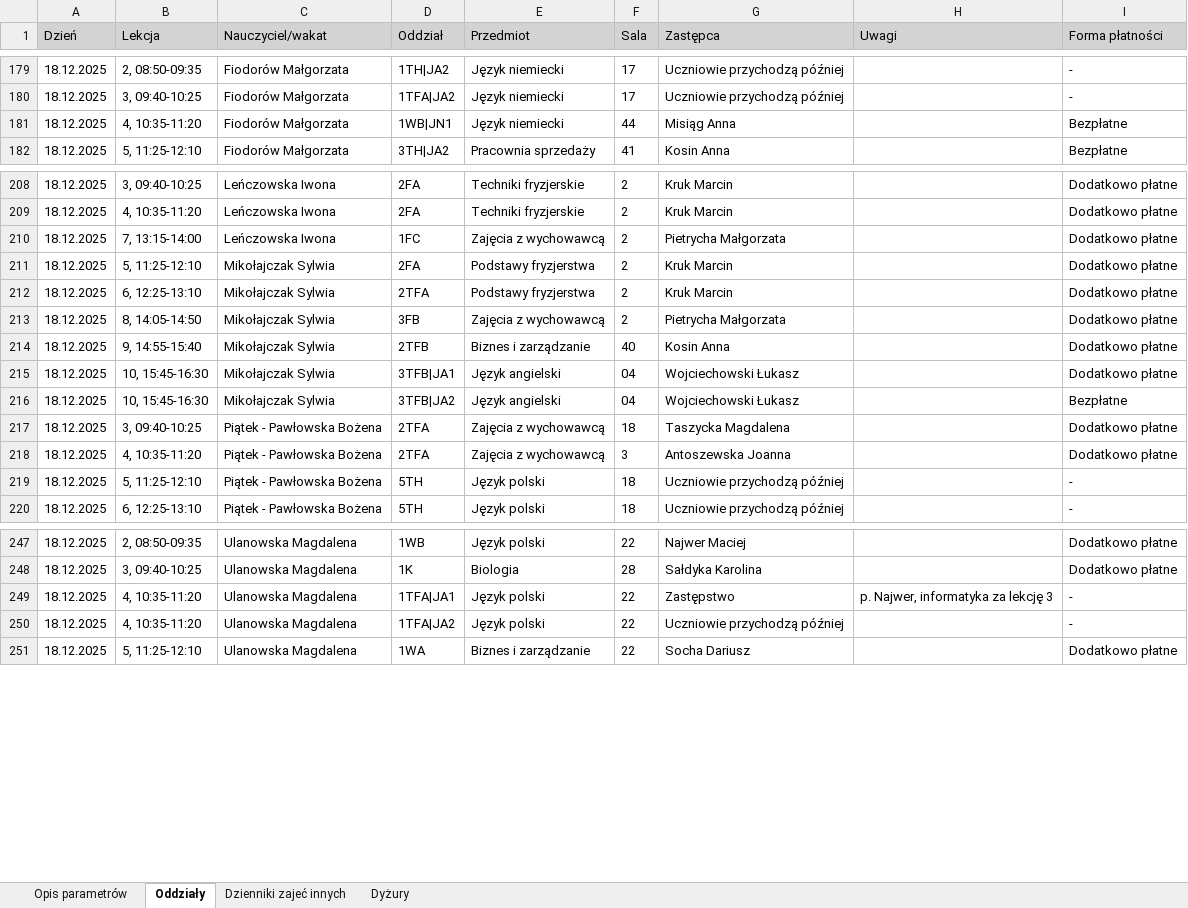
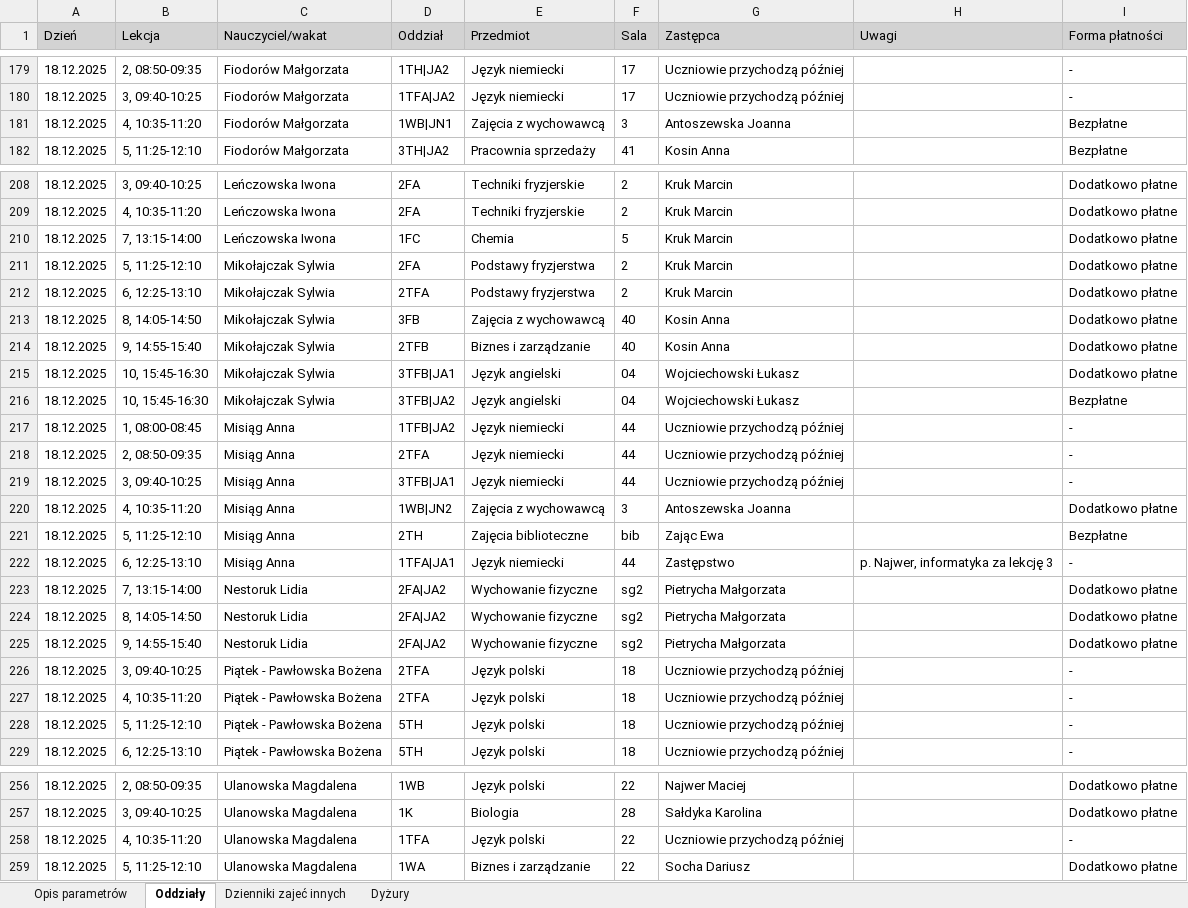
Before and after one commit to adeodatus11/zastepstwa, an Excel workbook: zastepstwa.xlsx, sheet Oddziały, drawn as a sheet; only a part is shown, gaps mark what is left out; values as stored, in another font and other column widths than the file's, no borders; removed rows and columns are numbered as before the commit, all else as after; the diff names each change by its address in the sheet, - before the commit and + after, or states it on an @@ line.

```diff
--- a/zastepstwa.xlsx (sheet Oddziały)
+++ b/zastepstwa.xlsx (sheet Oddziały)
-E181 (Przedmiot): Język niemiecki
+E181 (Przedmiot): Zajęcia z wychowawcą
-F181 (Sala): 44
+F181 (Sala): 3
-G181 (Zastępca): Misiąg Anna
+G181 (Zastępca): Antoszewska Joanna
-E210 (Przedmiot): Zajęcia z wychowawcą
+E210 (Przedmiot): Chemia
-F210 (Sala): 2
+F210 (Sala): 5
-G210 (Zastępca): Pietrycha Małgorzata
+G210 (Zastępca): Kruk Marcin
-F213 (Sala): 2
+F213 (Sala): 40
-G213 (Zastępca): Pietrycha Małgorzata
+G213 (Zastępca): Kosin Anna
+row 217: 18.12.2025 | 1, 08:00-08:45 | Misiąg Anna | 1TFB|JA2 | Język niemiecki | 44 | Uczniowie przychodzą później |  | -
+row 218: 18.12.2025 | 2, 08:50-09:35 | Misiąg Anna | 2TFA | Język niemiecki | 44 | Uczniowie przychodzą później |  | -
+row 219: 18.12.2025 | 3, 09:40-10:25 | Misiąg Anna | 3TFB|JA1 | Język niemiecki | 44 | Uczniowie przychodzą później |  | -
+row 220: 18.12.2025 | 4, 10:35-11:20 | Misiąg Anna | 1WB|JN2 | Zajęcia z wychowawcą | 3 | Antoszewska Joanna |  | Dodatkowo płatne
+row 221: 18.12.2025 | 5, 11:25-12:10 | Misiąg Anna | 2TH | Zajęcia biblioteczne | bib | Zając Ewa |  | Bezpłatne
+row 222: 18.12.2025 | 6, 12:25-13:10 | Misiąg Anna | 1TFA|JA1 | Język niemiecki | 44 | Zastępstwo | p. Najwer, informatyka za lekcję 3 | -
+row 223: 18.12.2025 | 7, 13:15-14:00 | Nestoruk Lidia | 2FA|JA2 | Wychowanie fizyczne | sg2 | Pietrycha Małgorzata |  | Dodatkowo płatne
+row 224: 18.12.2025 | 8, 14:05-14:50 | Nestoruk Lidia | 2FA|JA2 | Wychowanie fizyczne | sg2 | Pietrycha Małgorzata |  | Dodatkowo płatne
+row 225: 18.12.2025 | 9, 14:55-15:40 | Nestoruk Lidia | 2FA|JA2 | Wychowanie fizyczne | sg2 | Pietrycha Małgorzata |  | Dodatkowo płatne
-E226:E227 (Przedmiot): Zajęcia z wychowawcą
+E226:E227 (Przedmiot): Język polski
-G226 (Zastępca): Taszycka Magdalena
+G226 (Zastępca): Uczniowie przychodzą później
-I226:I227 (Forma płatności): Dodatkowo płatne
+I226:I227 (Forma płatności): -
-F227 (Sala): 3
+F227 (Sala): 18
-G227 (Zastępca): Antoszewska Joanna
+G227 (Zastępca): Uczniowie przychodzą później
-row 249: 18.12.2025 | 4, 10:35-11:20 | Ulanowska Magdalena | 1TFA|JA1 | Język polski | 22 | Zastępstwo | p. Najwer, informatyka za lekcję 3 | -
-D258 (Oddział): 1TFA|JA2
+D258 (Oddział): 1TFA
```
Also changed, not shown: sheet Dyżury, sheet Dzienniki zajeć innych, InformacjeOPrzeniesieniach.xlsx.
